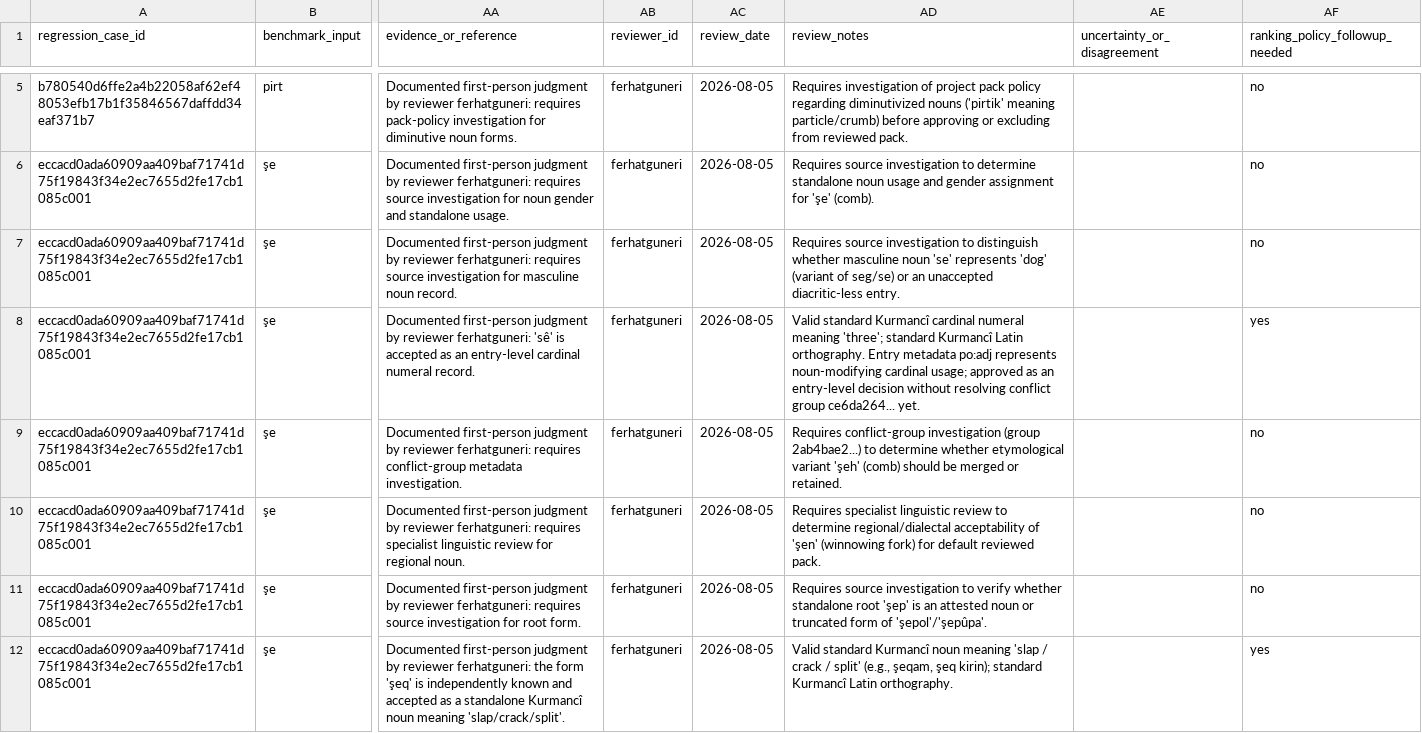
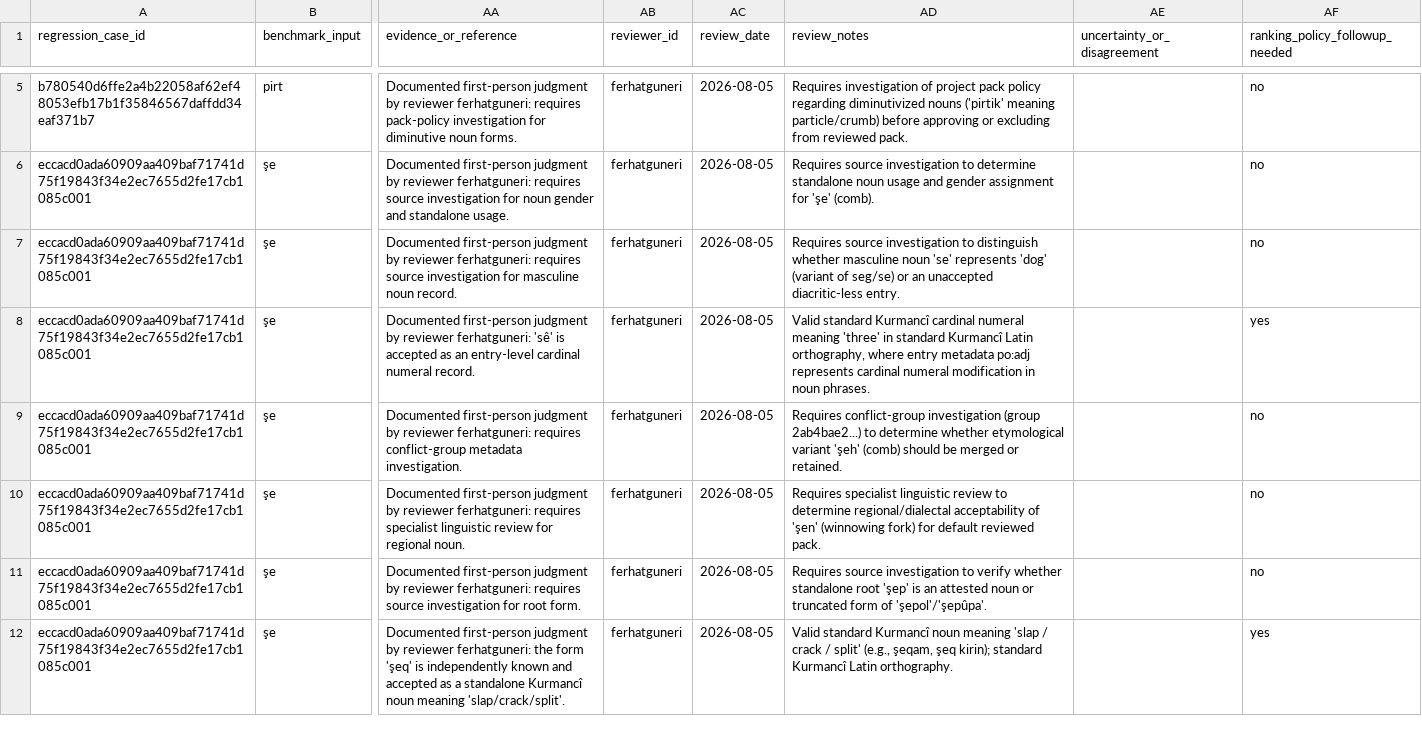
Before and after one commit to Kurdi-Language/kurmanci, a CSV file: evaluation/spelling/review-worksheets/4c2a-regression-interfering-entries.csv, drawn as a sheet; only a part is shown, gaps mark what is left out; the diff names each change by its address in the sheet, - before the commit and + after, or states it on an @@ line.

Commit message:
fix(review): eliminate multi-line review notes for sê decision

```diff
--- a/evaluation/spelling/review-worksheets/4c2a-regression-interfering-entries.csv
+++ b/evaluation/spelling/review-worksheets/4c2a-regression-interfering-entries.csv
-AD8 (review_notes): …numeral meaning 'three'; standard Kurmancî Latin orthography. Entry metadata po:adj represents noun-modifying cardinal usage; approved as an entry-level decision without resolving conflict group ce6da264... yet.
+AD8 (review_notes): …numeral meaning 'three' in standard Kurmancî Latin orthography, where entry metadata po:adj represents cardinal numeral modification in noun phrases.
```
Also changed, not shown: 1 other file.
